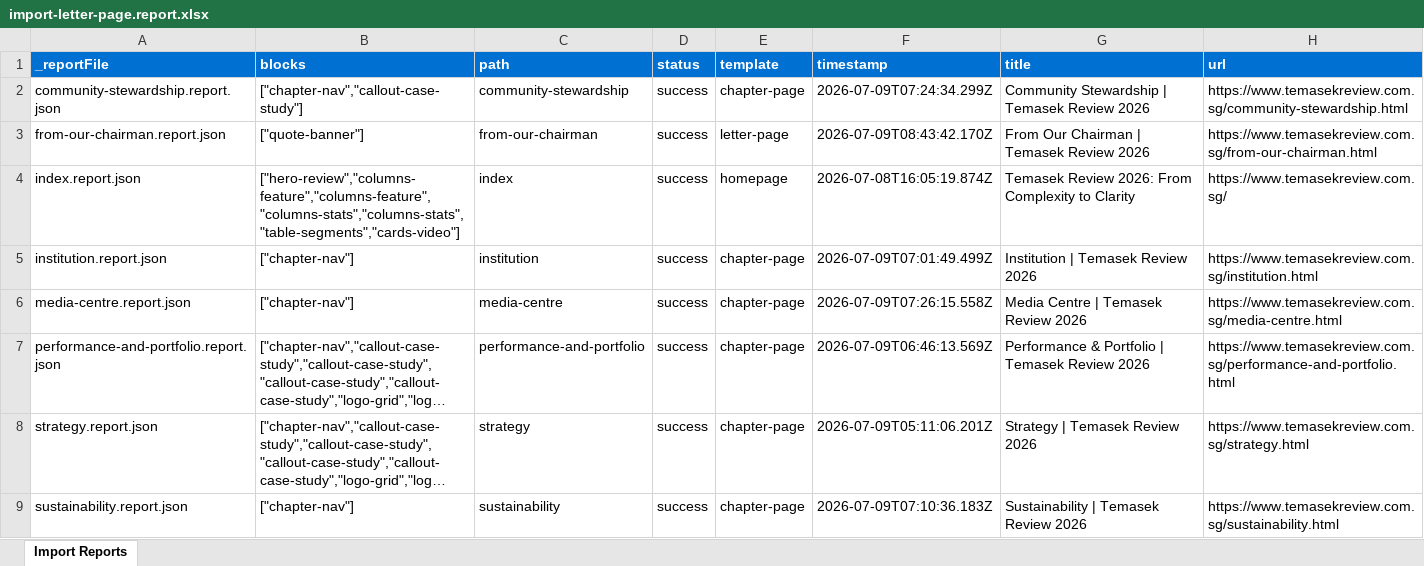
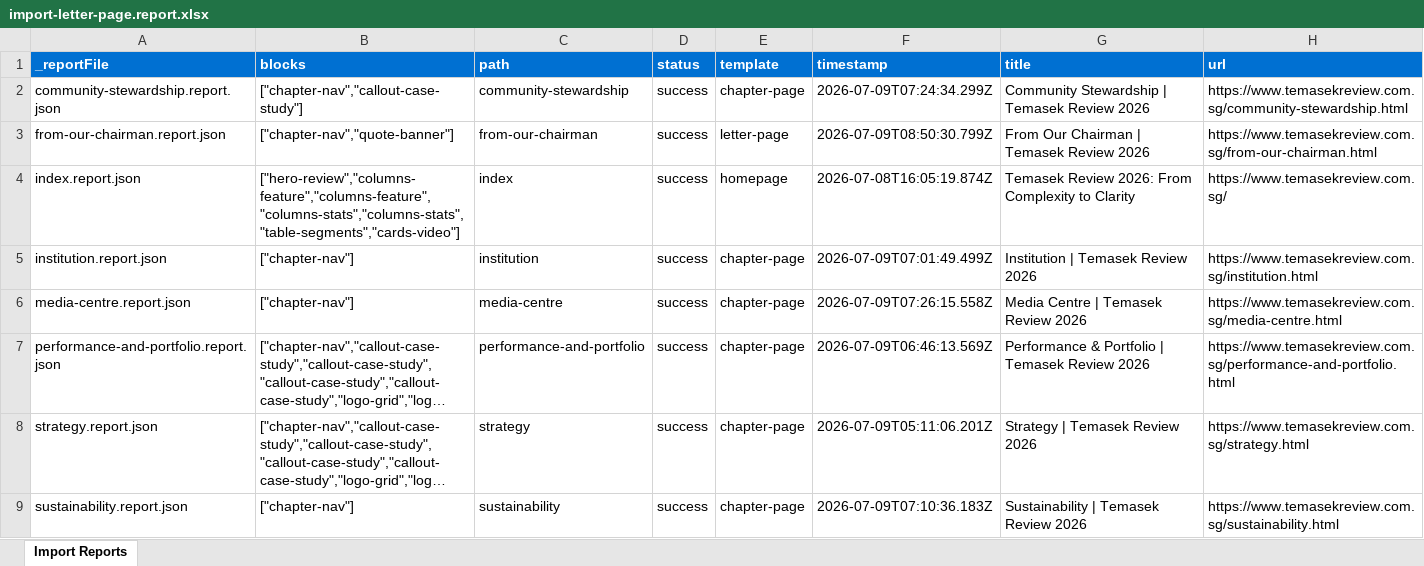
Before and after one commit to ankymails/temasek-poc, an Excel workbook: tools/importer/reports/import-letter-page.report.xlsx, sheet Import Reports, drawn as a sheet; long unchanged cells end in …; values as stored, in another font and other column widths than the file's, no borders; the diff names each change by its address in the sheet, - before the commit and + after, or states it on an @@ line.

```diff
--- a/tools/importer/reports/import-letter-page.report.xlsx (sheet Import Reports)
+++ b/tools/importer/reports/import-letter-page.report.xlsx (sheet Import Reports)
-B3 (blocks): ["quote-banner"]
+B3 (blocks): ["chapter-nav","quote-banner"]
-F3 (timestamp): 2026-07-09T08:43:42.170Z
+F3 (timestamp): 2026-07-09T08:50:30.799Z
```
Also changed, not shown: 3 other files.
